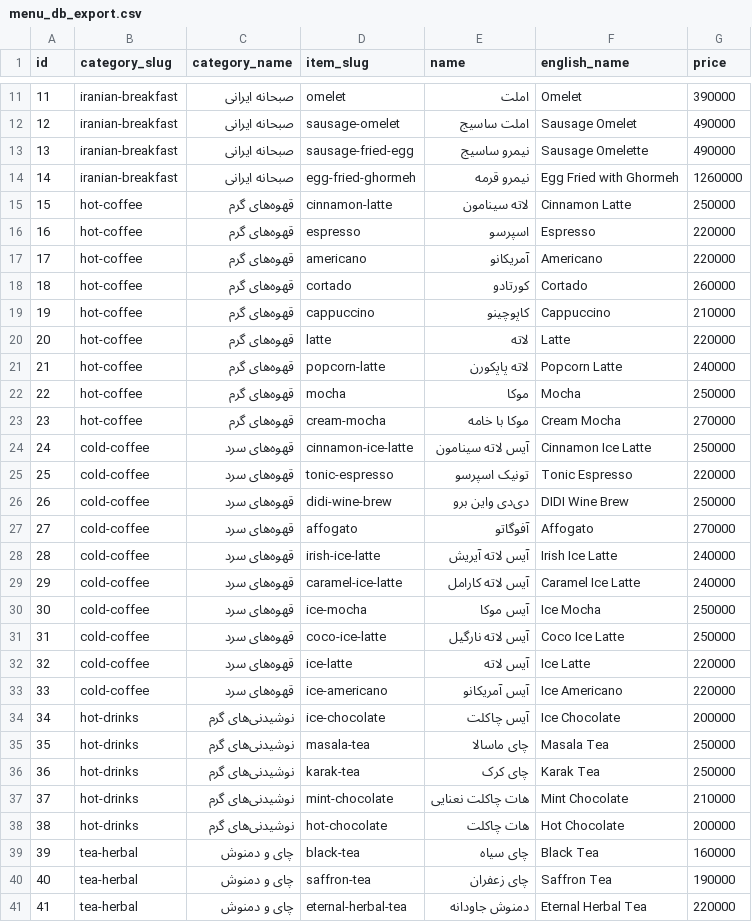
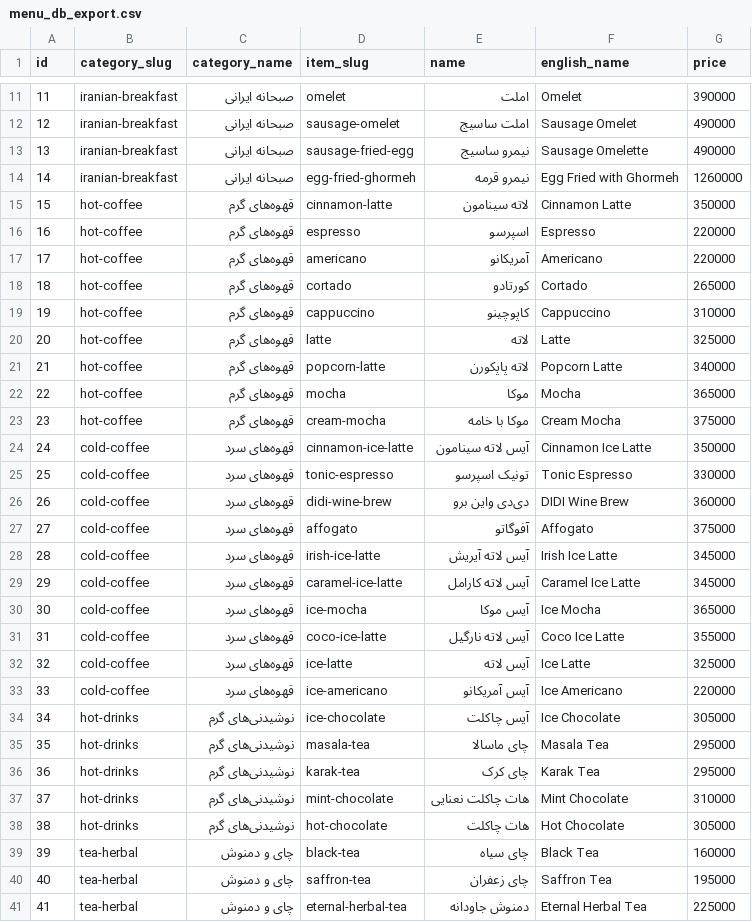
Before and after one commit to ShayanSh96/DidiMenu, a CSV file: menu_db_export.csv, drawn as a sheet; only a part is shown, gaps mark what is left out; the diff covers the shown part only.

```diff
--- a/menu_db_export.csv
+++ b/menu_db_export.csv
@@ -14,28 +14,28 @@
 14,iranian-breakfast,صبحانه ایرانی,egg-fried-ghormeh,نیمرو قرمه,Egg Fried with Ghormeh,1260000
-15,hot-coffee,قهوه‌های گرم,cinnamon-latte,لاته سینامون,Cinnamon Latte,250000
+15,hot-coffee,قهوه‌های گرم,cinnamon-latte,لاته سینامون,Cinnamon Latte,350000
 16,hot-coffee,قهوه‌های گرم,espresso,اسپرسو,Espresso,220000
 17,hot-coffee,قهوه‌های گرم,americano,آمریکانو,Americano,220000
-18,hot-coffee,قهوه‌های گرم,cortado,کورتادو,Cortado,260000
-19,hot-coffee,قهوه‌های گرم,cappuccino,کاپوچینو,Cappuccino,210000
-20,hot-coffee,قهوه‌های گرم,latte,لاته,Latte,220000
-21,hot-coffee,قهوه‌های گرم,popcorn-latte,لاته پاپکورن,Popcorn Latte,240000
-22,hot-coffee,قهوه‌های گرم,mocha,موکا,Mocha,250000
-23,hot-coffee,قهوه‌های گرم,cream-mocha,موکا با خامه,Cream Mocha,270000
-24,cold-coffee,قهوه‌های سرد,cinnamon-ice-latte,آیس لاته سینامون,Cinnamon Ice Latte,250000
-25,cold-coffee,قهوه‌های سرد,tonic-espresso,تونیک اسپرسو,Tonic Espresso,220000
-26,cold-coffee,قهوه‌های سرد,didi-wine-brew,دی‌دی واین برو,DIDI Wine Brew,250000
-27,cold-coffee,قهوه‌های سرد,affogato,آفوگاتو,Affogato,270000
-28,cold-coffee,قهوه‌های سرد,irish-ice-latte,آیس لاته آیریش,Irish Ice Latte,240000
-29,cold-coffee,قهوه‌های سرد,caramel-ice-latte,آیس لاته کارامل,Caramel Ice Latte,240000
-30,cold-coffee,قهوه‌های سرد,ice-mocha,آیس موکا,Ice Mocha,250000
-31,cold-coffee,قهوه‌های سرد,coco-ice-latte,آیس لاته نارگیل,Coco Ice Latte,250000
-32,cold-coffee,قهوه‌های سرد,ice-latte,آیس لاته,Ice Latte,220000
+18,hot-coffee,قهوه‌های گرم,cortado,کورتادو,Cortado,265000
+19,hot-coffee,قهوه‌های گرم,cappuccino,کاپوچینو,Cappuccino,310000
+20,hot-coffee,قهوه‌های گرم,latte,لاته,Latte,325000
+21,hot-coffee,قهوه‌های گرم,popcorn-latte,لاته پاپکورن,Popcorn Latte,340000
+22,hot-coffee,قهوه‌های گرم,mocha,موکا,Mocha,365000
+23,hot-coffee,قهوه‌های گرم,cream-mocha,موکا با خامه,Cream Mocha,375000
+24,cold-coffee,قهوه‌های سرد,cinnamon-ice-latte,آیس لاته سینامون,Cinnamon Ice Latte,350000
+25,cold-coffee,قهوه‌های سرد,tonic-espresso,تونیک اسپرسو,Tonic Espresso,330000
+26,cold-coffee,قهوه‌های سرد,didi-wine-brew,دی‌دی واین برو,DIDI Wine Brew,360000
+27,cold-coffee,قهوه‌های سرد,affogato,آفوگاتو,Affogato,375000
+28,cold-coffee,قهوه‌های سرد,irish-ice-latte,آیس لاته آیریش,Irish Ice Latte,345000
+29,cold-coffee,قهوه‌های سرد,caramel-ice-latte,آیس لاته کارامل,Caramel Ice Latte,345000
+30,cold-coffee,قهوه‌های سرد,ice-mocha,آیس موکا,Ice Mocha,365000
+31,cold-coffee,قهوه‌های سرد,coco-ice-latte,آیس لاته نارگیل,Coco Ice Latte,355000
+32,cold-coffee,قهوه‌های سرد,ice-latte,آیس لاته,Ice Latte,325000
 33,cold-coffee,قهوه‌های سرد,ice-americano,آیس آمریکانو,Ice Americano,220000
-34,hot-drinks,نوشیدنی‌های گرم,ice-chocolate,آیس چاکلت,Ice Chocolate,200000
-35,hot-drinks,نوشیدنی‌های گرم,masala-tea,چای ماسالا,Masala Tea,250000
-36,hot-drinks,نوشیدنی‌های گرم,karak-tea,چای کرک,Karak Tea,250000
-37,hot-drinks,نوشیدنی‌های گرم,mint-chocolate,هات چاکلت نعنایی,Mint Chocolate,210000
-38,hot-drinks,نوشیدنی‌های گرم,hot-chocolate,هات چاکلت,Hot Chocolate,200000
+34,hot-drinks,نوشیدنی‌های گرم,ice-chocolate,آیس چاکلت,Ice Chocolate,305000
+35,hot-drinks,نوشیدنی‌های گرم,masala-tea,چای ماسالا,Masala Tea,295000
+36,hot-drinks,نوشیدنی‌های گرم,karak-tea,چای کرک,Karak Tea,295000
+37,hot-drinks,نوشیدنی‌های گرم,mint-chocolate,هات چاکلت نعنایی,Mint Chocolate,310000
+38,hot-drinks,نوشیدنی‌های گرم,hot-chocolate,هات چاکلت,Hot Chocolate,305000
 39,tea-herbal,چای و دمنوش,black-tea,چای سیاه,Black Tea,160000
-40,tea-herbal,چای و دمنوش,saffron-tea,چای زعفران,Saffron Tea,190000
-41,tea-herbal,چای و دمنوش,eternal-herbal-tea,دمنوش جاودانه,Eternal Herbal Tea,220000
+40,tea-herbal,چای و دمنوش,saffron-tea,چای زعفران,Saffron Tea,195000
+41,tea-herbal,چای و دمنوش,eternal-herbal-tea,دمنوش جاودانه,Eternal Herbal Tea,225000
```
Also changed, not shown: 33 edited cells elsewhere in this file, 1 other file.
